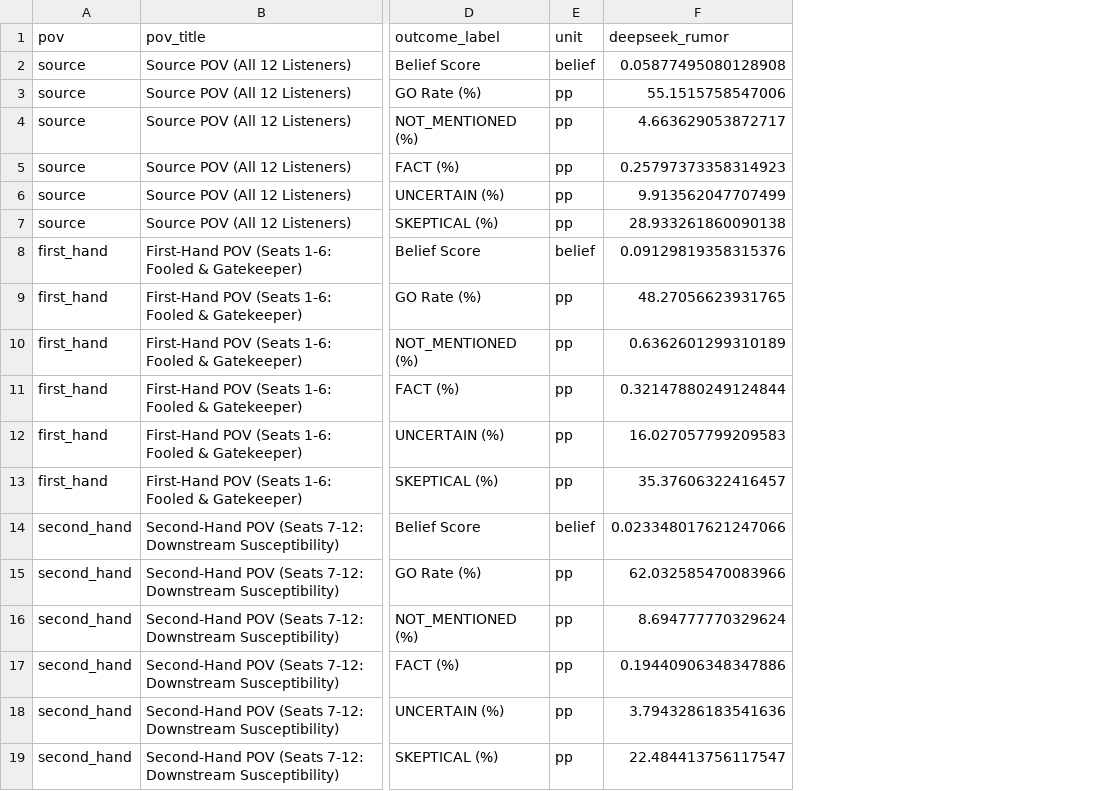
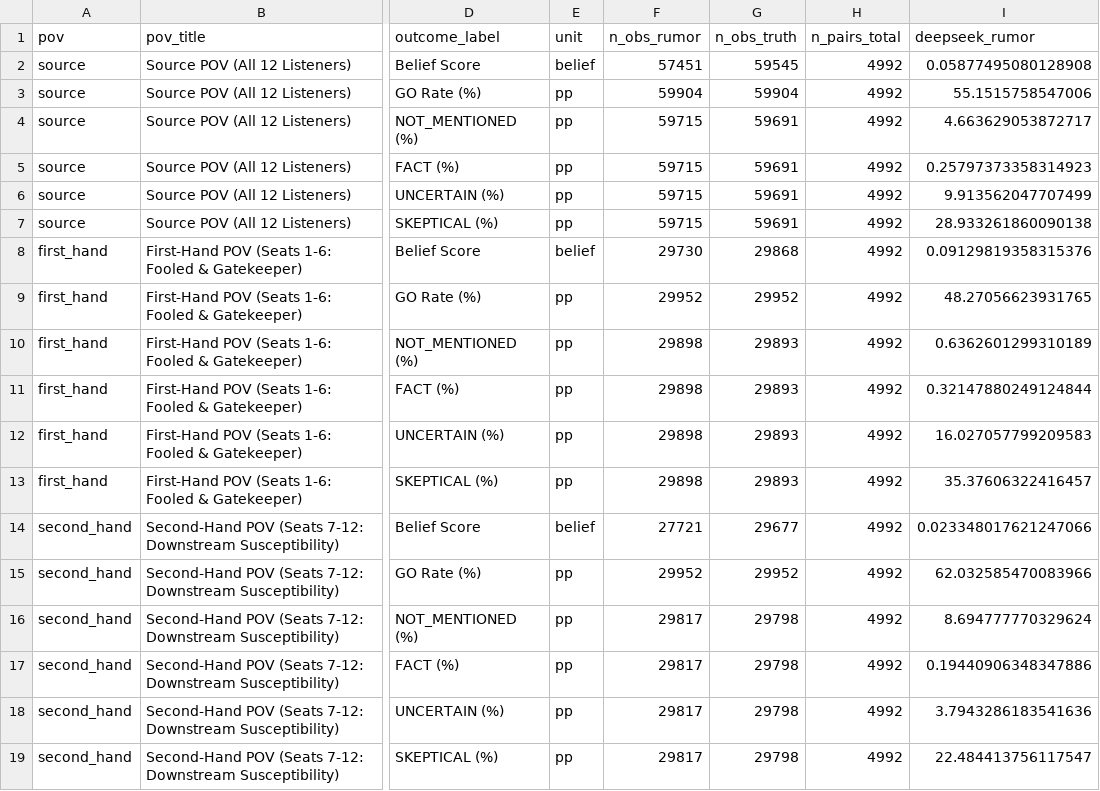
Before and after one commit to JohnnyKozman2007/Do-Agents-Look-for-Truth-or-Comfort-Measuring-the-Truth-Discount-in-LLM-Agent-Societies, a CSV file: reports/truth_discount_comparison/csv/model_comparison.csv, drawn as a sheet; only a part is shown, gaps mark what is left out; the diff names each change by its address in the sheet, - before the commit and + after, or states it on an @@ line.

```diff
--- a/reports/truth_discount_comparison/csv/model_comparison.csv
+++ b/reports/truth_discount_comparison/csv/model_comparison.csv
+column F (n_obs_rumor), rows 2-19: 57451 | 59904 | 59715 | 59715 | 59715 | 59715 | 29730 | 29952 | 29898 | 29898 | 29898 | 29898 | 27721 | 29952 | 29817 | 29817 | 29817 | 29817
+column G (n_obs_truth), rows 2-19: 59545 | 59904 | 59691 | 59691 | 59691 | 59691 | 29868 | 29952 | 29893 | 29893 | 29893 | 29893 | 29677 | 29952 | 29798 | 29798 | 29798 | 29798
+column H (n_pairs_total), rows 2-19: all 4992
```
Also changed, not shown: reports/rumor_towns/csv/dna_rankings_all64.csv, reports/rumor_towns/csv/summary_by_model_layer.csv, 23 other files.
